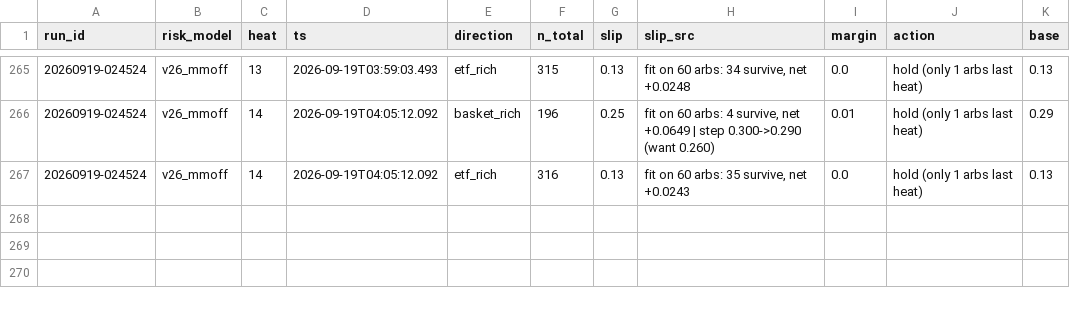
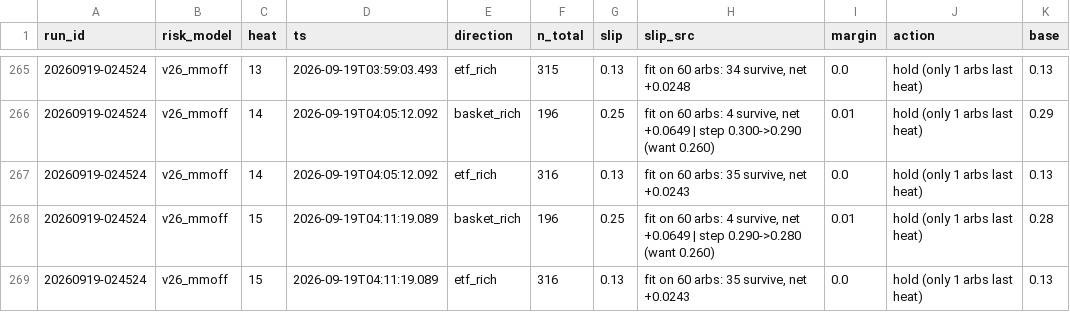
Before and after one commit to oxiwastaken/mscf_comp, a CSV file: ETF/logs/calibration.csv, drawn as a sheet; only a part is shown, gaps mark what is left out.

```diff
--- a/ETF/logs/calibration.csv
+++ b/ETF/logs/calibration.csv
@@ -267 +267,3 @@ run_id,risk_model,heat,ts,direction,n_total,slip,slip_src,margin,action,base
 20260919-024524,v26_mmoff,14,2026-09-19T04:05:12.092,etf_rich,316,0.13,"fit on 60 arbs: 35 survive, net +0.0243",0.0,hold (only 1 arbs last heat),0.13
+20260919-024524,v26_mmoff,15,2026-09-19T04:11:19.089,basket_rich,196,0.25,"fit on 60 arbs: 4 survive, net +0.0649 | step 0.290->0.280 (want 0.260)",0.01,hold (only 1 arbs last heat),0.28
+20260919-024524,v26_mmoff,15,2026-09-19T04:11:19.089,etf_rich,316,0.13,"fit on 60 arbs: 35 survive, net +0.0243",0.0,hold (only 1 arbs last heat),0.13
```
Also changed, not shown: ETF/logs/heats.csv, ETF/logs/mm.csv, 3 other files.
